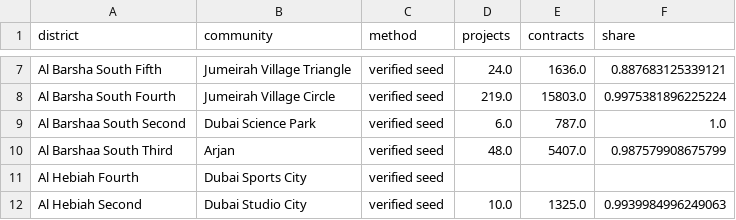
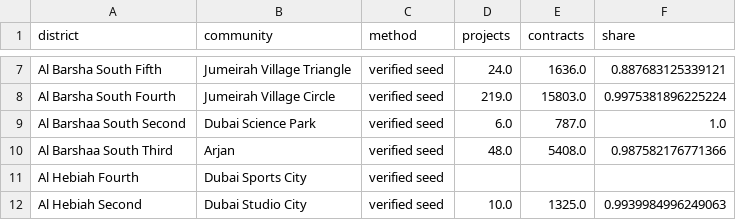
Before and after one commit to sarusarvesh993-cyber/dubai-property-decision-engine, a CSV file: data/marts/community_crosswalk.csv, drawn as a sheet; only a part is shown, gaps mark what is left out.

```diff
--- a/data/marts/community_crosswalk.csv
+++ b/data/marts/community_crosswalk.csv
@@ -9,3 +9,3 @@ Al Barsha South Fourth,Jumeirah Village Circle,verified seed,219.0,15803.0,0.997
 Al Barshaa South Second,Dubai Science Park,verified seed,6.0,787.0,1.0
-Al Barshaa South Third,Arjan,verified seed,48.0,5407.0,0.987579908675799
+Al Barshaa South Third,Arjan,verified seed,48.0,5408.0,0.987582176771366
 Al Hebiah Fourth,Dubai Sports City,verified seed,,,
```
Also changed, not shown: 29 other files.
